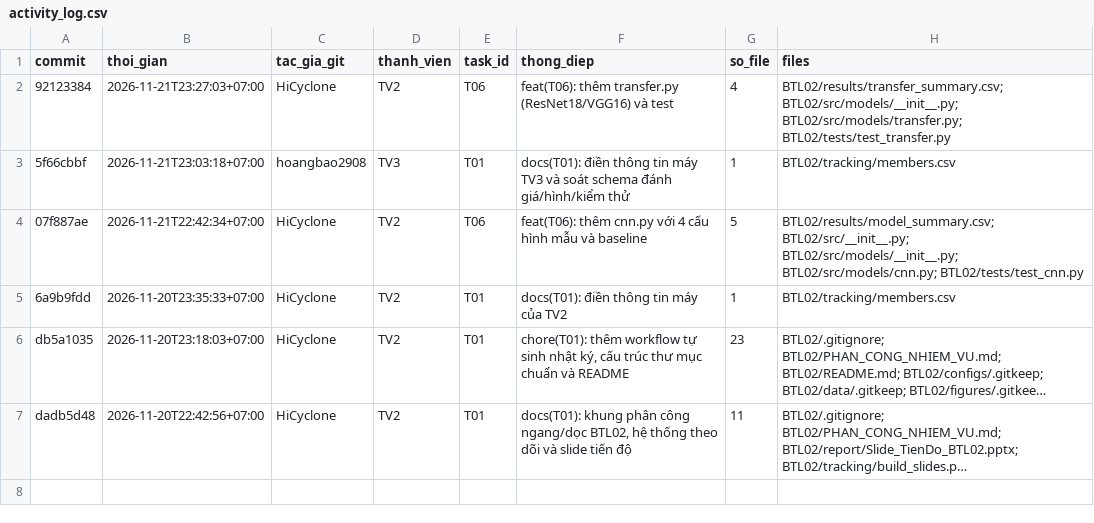
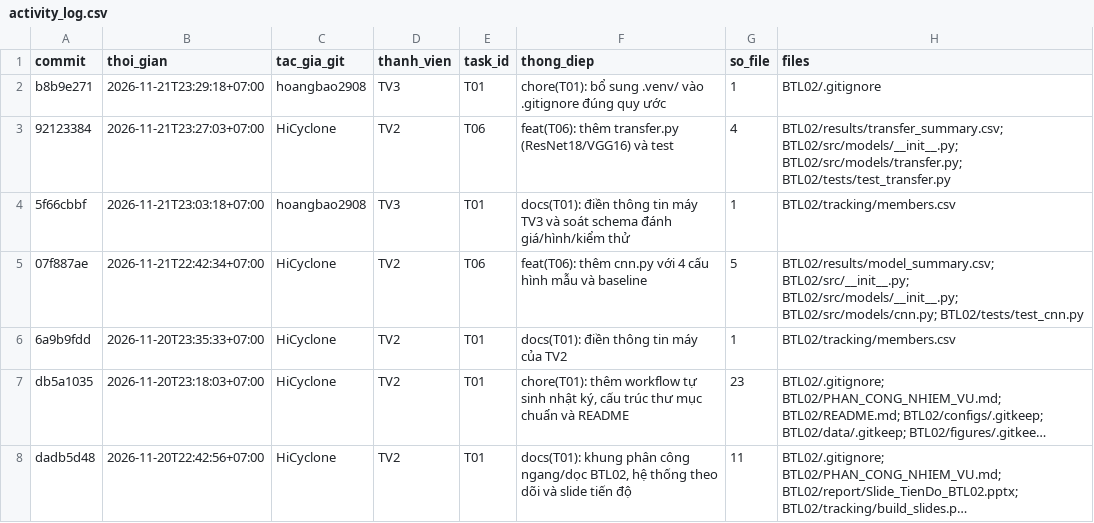
Before and after one commit to lpnHai2005/DeepLearning_Group, a CSV file: BTL02/tracking/activity_log.csv, drawn as a sheet; long unchanged cells end in ….

```diff
--- a/BTL02/tracking/activity_log.csv
+++ b/BTL02/tracking/activity_log.csv
@@ -1,2 +1,3 @@
 commit,thoi_gian,tac_gia_git,thanh_vien,task_id,thong_diep,so_file,files
+b8b9e271,2026-11-21T23:29:18+07:00,hoangbao2908,TV3,T01,chore(T01): bổ sung .venv/ vào .gitignore đúng quy ước,1,BTL02/.gitignore
 92123384,2026-11-21T23:27:03+07:00,HiCyclone,TV2,T06,feat(T06): thêm transfer.py (ResNet18/VGG16) và test,4,BTL02/results/transfer_summary.csv; BTL02/src/models/__init__.py; BTL02/src/models/transfer.py; BTL02/tests/test_transfer.py
```
